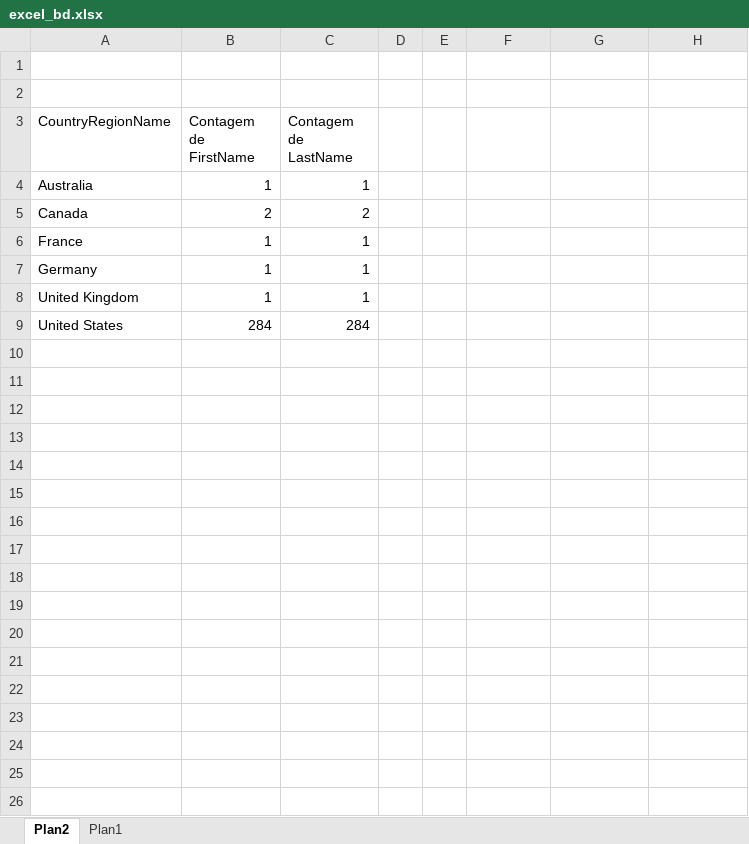
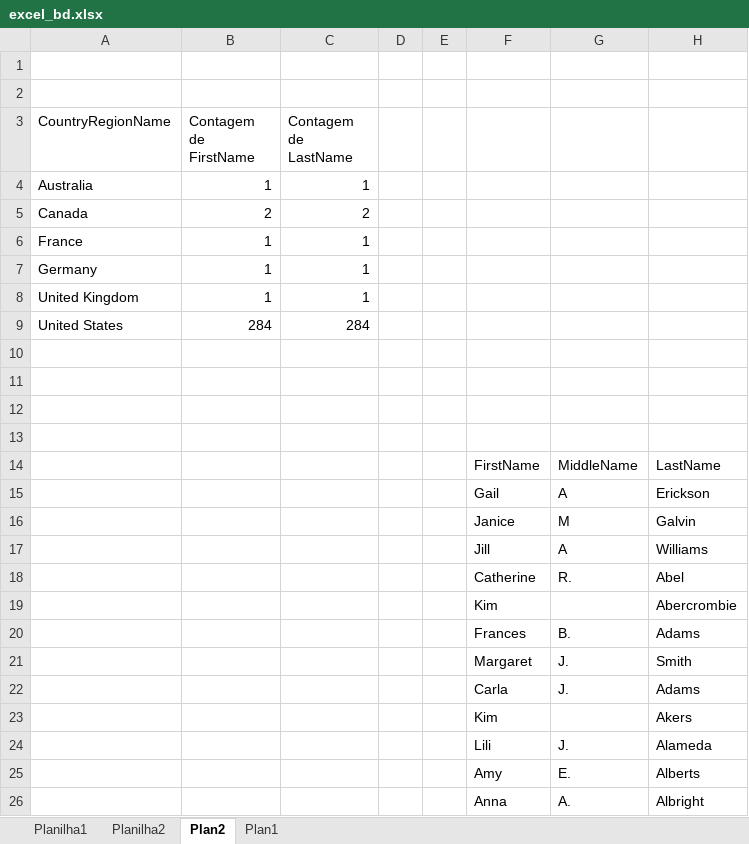
Before and after one commit to Monica261/Adventure-works, an Excel workbook: excel_bd.xlsx, sheet Plan2, drawn as a sheet; only a part is shown; values as stored, in another font and other column widths than the file's, no borders; charts and pictures and table styles not drawn; the diff covers the shown part only; the diff names each change by its address in the sheet, - before the commit and + after, or states it on an @@ line.

```diff
--- a/excel_bd.xlsx (sheet Plan2)
+++ b/excel_bd.xlsx (sheet Plan2)
+sheet tab: Planilha1
+sheet tab: Planilha2
+row 10: (empty)
+row 11: (empty)
+row 12: (empty)
+row 13: (empty)
+row 14:  |  |  |  |  | FirstName | MiddleName | LastName
+row 15:  |  |  |  |  | Gail | A | Erickson
+row 16:  |  |  |  |  | Janice | M | Galvin
+row 17:  |  |  |  |  | Jill | A | Williams
+row 18:  |  |  |  |  | Catherine | R. | Abel
+row 19:  |  |  |  |  | Kim |  | Abercrombie
+row 20:  |  |  |  |  | Frances | B. | Adams
+row 21:  |  |  |  |  | Margaret | J. | Smith
+row 22:  |  |  |  |  | Carla | J. | Adams
+row 23:  |  |  |  |  | Kim |  | Akers
+row 24:  |  |  |  |  | Lili | J. | Alameda
+row 25:  |  |  |  |  | Amy | E. | Alberts
+row 26:  |  |  |  |  | Anna | A. | Albright
```
Also changed, not shown: 403 added rows elsewhere in this sheet, charts or pictures, 1 other file.
